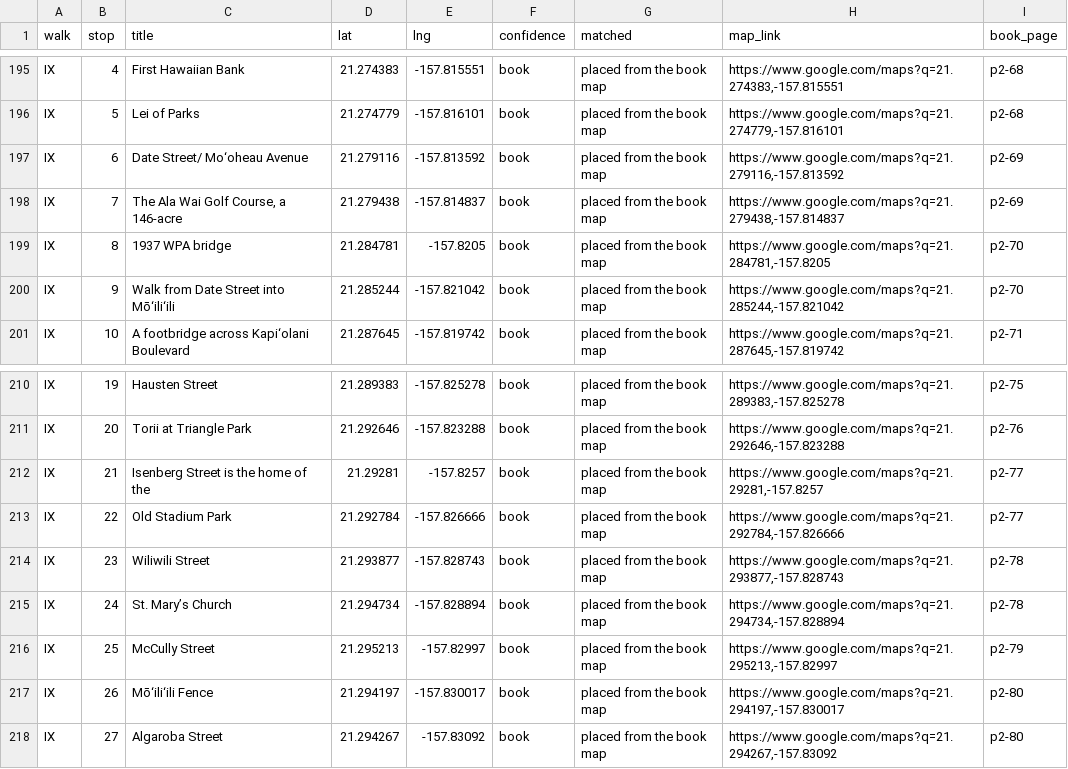
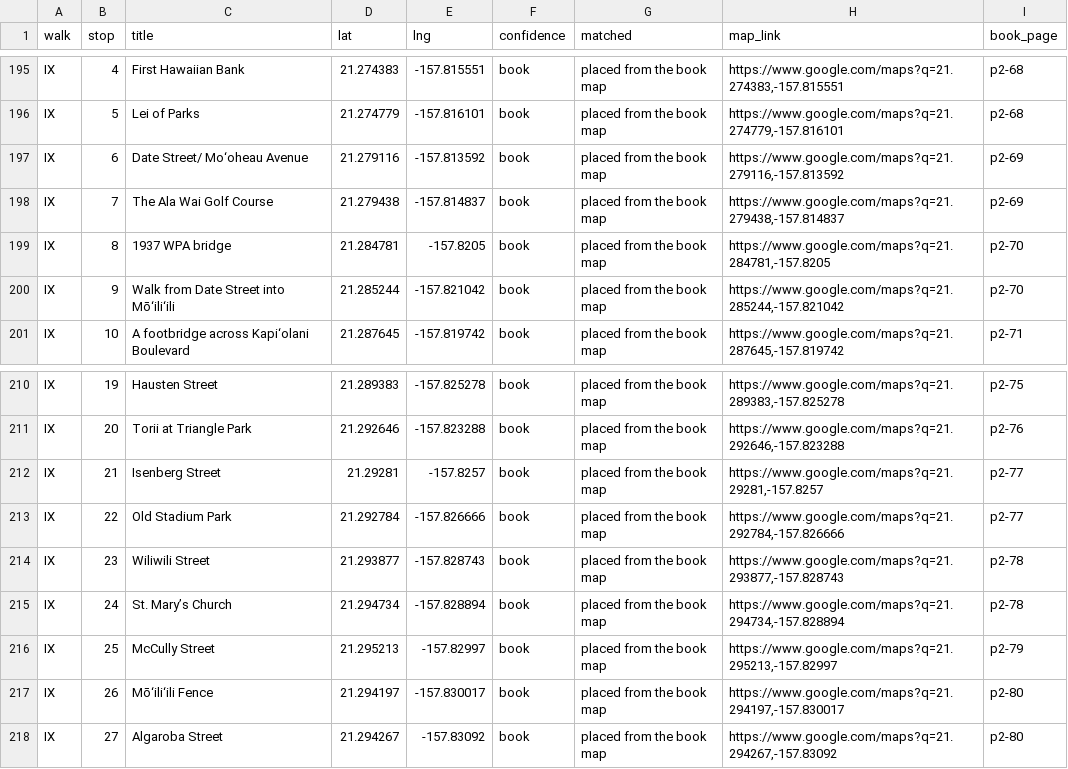
Before and after one commit to streichn/waikiki-walks, a CSV file: review/stops_review.csv, drawn as a sheet; only a part is shown, gaps mark what is left out; the diff covers the shown part only.

```diff
--- a/review/stops_review.csv
+++ b/review/stops_review.csv
@@ -197,3 +197,3 @@ IX,5,Lei of Parks,21.274779,-157.816101,book,placed from the book map,"https://w
 IX,6,Date Street/ Mo‘oheau Avenue,21.279116,-157.813592,book,placed from the book map,"https://www.google.com/maps?q=21.279116,-157.813592",p2-69
-IX,7,"The Ala Wai Golf Course, a 146-acre",21.279438,-157.814837,book,placed from the book map,"https://www.google.com/maps?q=21.279438,-157.814837",p2-69
+IX,7,The Ala Wai Golf Course,21.279438,-157.814837,book,placed from the book map,"https://www.google.com/maps?q=21.279438,-157.814837",p2-69
 IX,8,1937 WPA bridge,21.284781,-157.8205,book,placed from the book map,"https://www.google.com/maps?q=21.284781,-157.8205",p2-70
@@ -211,3 +211,3 @@ IX,19,Hausten Street,21.289383,-157.825278,book,placed from the book map,"https:
 IX,20,Torii at Triangle Park,21.292646,-157.823288,book,placed from the book map,"https://www.google.com/maps?q=21.292646,-157.823288",p2-76
-IX,21,Isenberg Street is the home of the,21.29281,-157.8257,book,placed from the book map,"https://www.google.com/maps?q=21.29281,-157.8257",p2-77
+IX,21,Isenberg Street,21.29281,-157.8257,book,placed from the book map,"https://www.google.com/maps?q=21.29281,-157.8257",p2-77
 IX,22,Old Stadium Park,21.292784,-157.826666,book,placed from the book map,"https://www.google.com/maps?q=21.292784,-157.826666",p2-77
```
Also changed, not shown: 9 edited cells elsewhere in this file, 12 other files.
